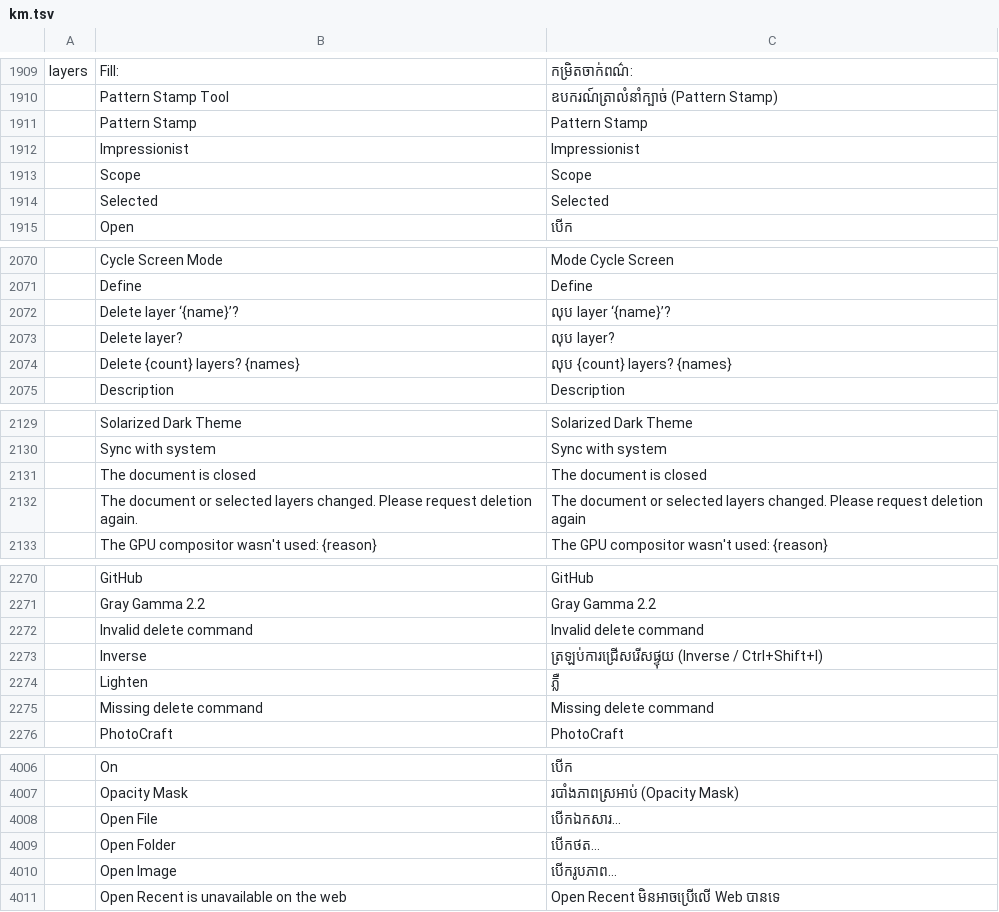
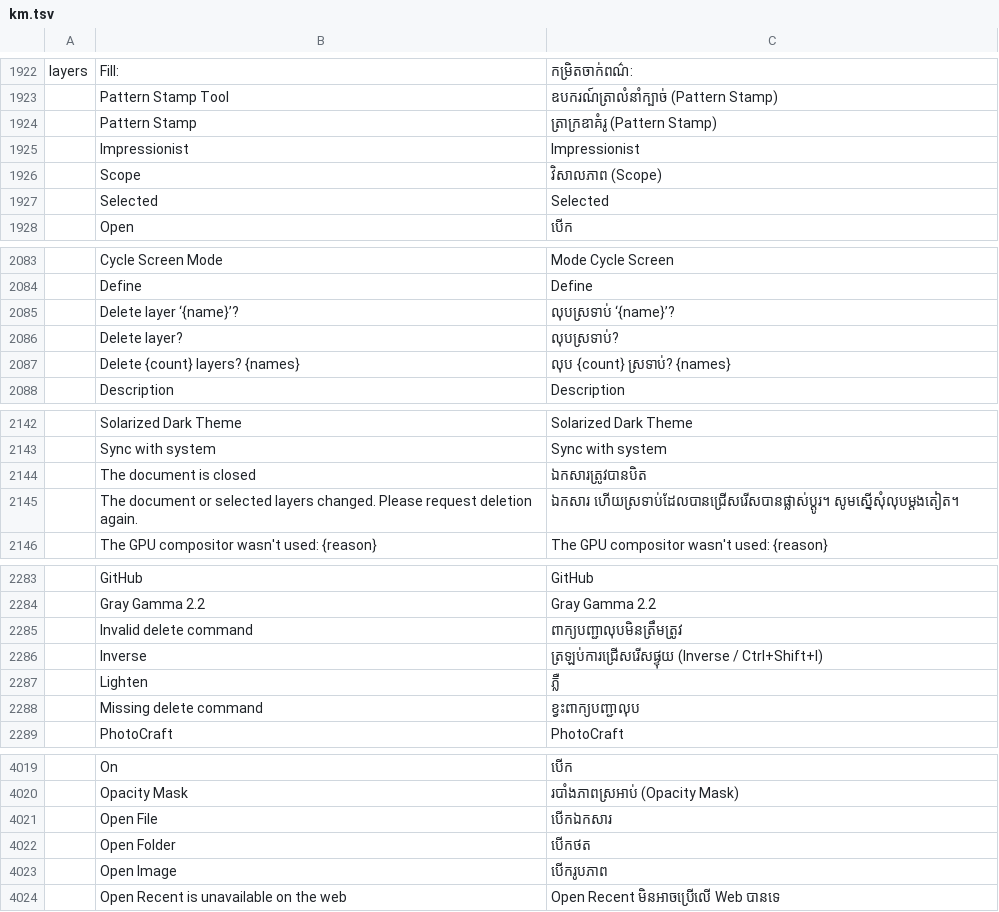
Before and after one commit to itbtdeveloper123-png/AngkorPix, a TSV file: crates/ui-egui/src/i18n/km.tsv, drawn as a sheet; only a part is shown, gaps mark what is left out; addresses are those after the commit; the diff covers the shown part only; the diff names each change by its address in the sheet, - before the commit and + after, or states it on an @@ line.

```diff
--- a/crates/ui-egui/src/i18n/km.tsv
+++ b/crates/ui-egui/src/i18n/km.tsv
-C1924: Pattern Stamp
+C1924: ត្រាក្រឧាគំរូ (Pattern Stamp)
-C1926: Scope
+C1926: វិសាលភាព (Scope)
-C2085: លុប layer ‘{name}’?
+C2085: លុបស្រទាប់ ‘{name}’?
-C2086: លុប layer?
+C2086: លុបស្រទាប់?
-C2087: លុប {count} layers? {names}
+C2087: លុប {count} ស្រទាប់? {names}
-C2144: The document is closed
+C2144: ឯកសារត្រូវបានបិត
-C2145: The document or selected layers changed. Please request deletion again
+C2145: ឯកសារ ហើយស្រទាប់ដែលបានជ្រើសរើសបានផ្លាស់ប្តូរ។ សូមស្នើសុំលុបម្ដងតៀត។
-C2285: Invalid delete command
+C2285: ពាក្យបញ្ជាលុបមិនត្រឹមត្រូវ
-C2288: Missing delete command
+C2288: ខ្វះពាក្យបញ្ជាលុប
-C4021: បើកឯកសារ…
+C4021: បើកឯកសារ
-C4022: បើកថត…
+C4022: បើកថត
-C4023: បើករូបភាព…
+C4023: បើករូបភាព
```
Also changed, not shown: 14 added rows and 21 edited cells elsewhere in this file, 8 other files.
